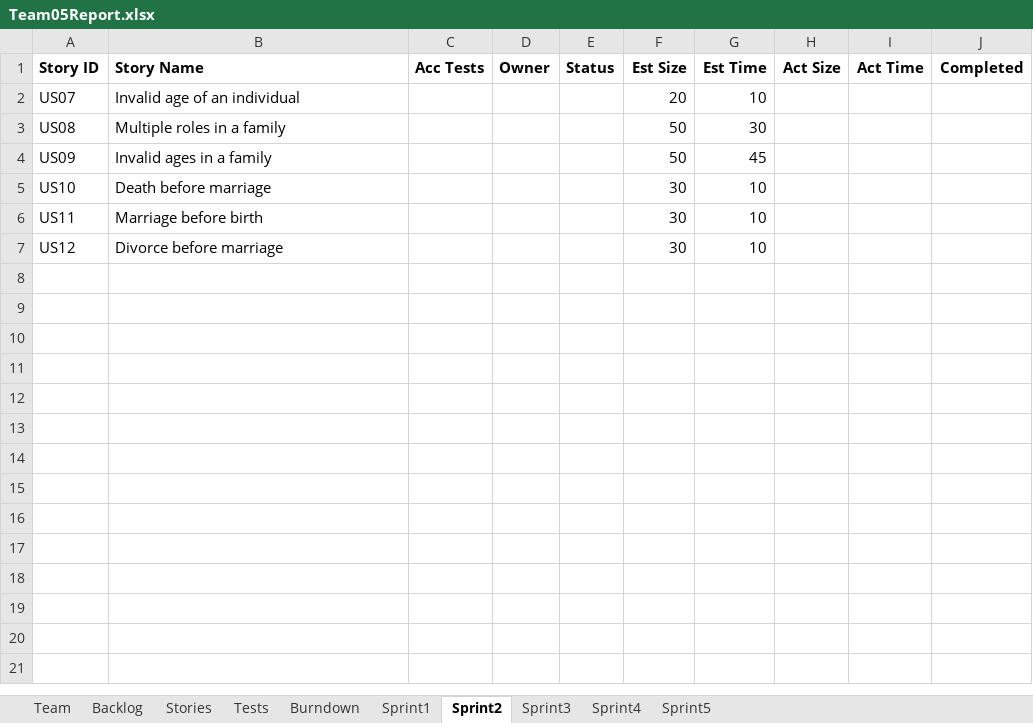
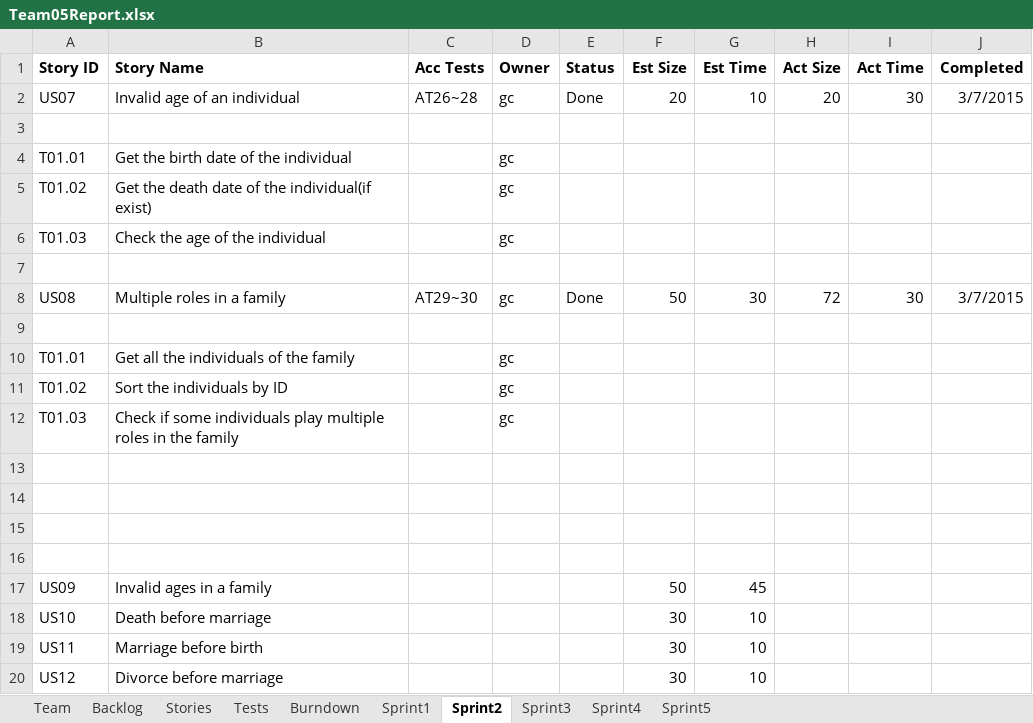
Before and after one commit to LSYanJun/SSW555tm052015s, an Excel workbook: Team05Report.xlsx, sheet Sprint2, drawn as a sheet; values as stored, in another font and other column widths than the file's, no borders; addresses are those after the commit; the diff names each change by its address in the sheet, - before the commit and + after, or states it on an @@ line.

Commit message:
add two more user stories for sprint 2

```diff
--- a/Team05Report.xlsx (sheet Sprint2)
+++ b/Team05Report.xlsx (sheet Sprint2)
-C2 (Acc Tests): (empty)
+C2 (Acc Tests): AT26~28
-D2 (Owner): (empty)
+D2 (Owner): gc
-E2 (Status): (empty)
+E2 (Status): Done
-H2 (Act Size): (empty)
+H2 (Act Size): 20
-I2 (Act Time): (empty)
+I2 (Act Time): 30
-J2 (Completed): (empty)
+J2 (Completed): 3/7/2015
+row 3: (empty)
+row 4: T01.01 | Get the birth date of the individual |  | gc
+row 5: T01.02 | Get the death date of the individual(if exist) |  | gc
+row 6: T01.03 | Check the age of the individual |  | gc
+row 7: (empty)
-C8 (Acc Tests): (empty)
+C8 (Acc Tests): AT29~30
-D8 (Owner): (empty)
+D8 (Owner): gc
-E8 (Status): (empty)
+E8 (Status): Done
-H8 (Act Size): (empty)
+H8 (Act Size): 72
-I8 (Act Time): (empty)
+I8 (Act Time): 30
-J8 (Completed): (empty)
+J8 (Completed): 3/7/2015
+row 9: (empty)
+row 10: T01.01 | Get all the individuals of the family |  | gc
+row 11: T01.02 | Sort the individuals by ID |  | gc
+row 12: T01.03 | Check if some individuals play multiple roles in the family |  | gc
+row 13: (empty)
+row 14: (empty)
+row 15: (empty)
+row 16: (empty)
```
Also changed, not shown: sheet Tests, sheet Stories, charts or pictures, 24 other files.
